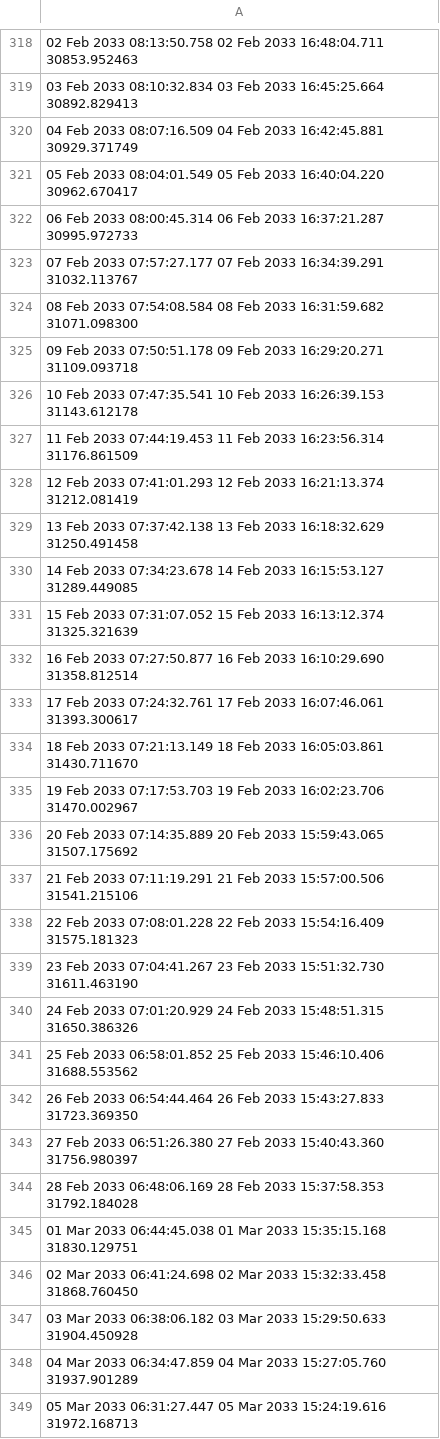
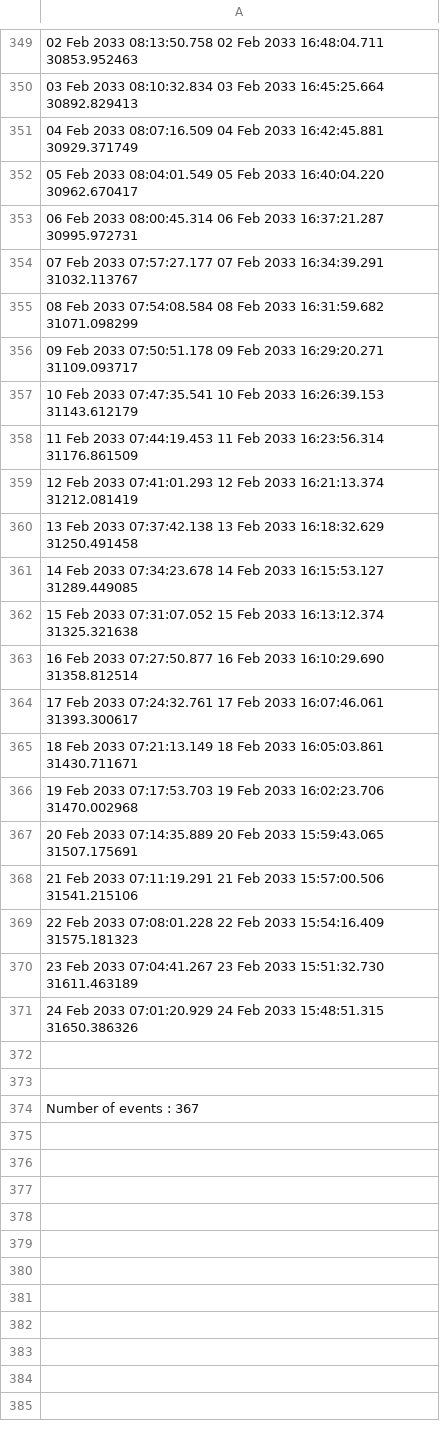
Before and after one commit to anabelsoria/GMAT_Trabajo, a CSV file: Results/Reports/Contactos/Contactos_h-600_e01.csv, drawn as a sheet; only a part is shown, gaps mark what is left out; the shorter side is filled out with more unchanged rows; removed rows and columns are numbered as before the commit, all else as after; the diff covers the shown part only; the diff names each change by its address in the sheet, - before the commit and + after, or states it on an @@ line.

```diff
--- a/Results/Reports/Contactos/Contactos_h-600_e01.csv
+++ b/Results/Reports/Contactos/Contactos_h-600_e01.csv
-A353: …2033 16:37:21.287 30995.972733
+A353: …2033 16:37:21.287 30995.972731
-A355: …2033 16:31:59.682 31071.098300
+A355: …2033 16:31:59.682 31071.098299
-A356: …2033 16:29:20.271 31109.093718
+A356: …2033 16:29:20.271 31109.093717
-A357: …2033 16:26:39.153 31143.612178
+A357: …2033 16:26:39.153 31143.612179
-A362: …2033 16:13:12.374 31325.321639
+A362: …2033 16:13:12.374 31325.321638
-A365: …2033 16:05:03.861 31430.711670
+A365: …2033 16:05:03.861 31430.711671
-A366: …2033 16:02:23.706 31470.002967
+A366: …2033 16:02:23.706 31470.002968
-A367: …2033 15:59:43.065 31507.175692
+A367: …2033 15:59:43.065 31507.175691
-A370: …2033 15:51:32.730 31611.463190
+A370: …2033 15:51:32.730 31611.463189
-row 341: 25 Feb 2033 06:58:01.852 25 Feb 2033 15:46:10.406 31688.553562
-row 342: 26 Feb 2033 06:54:44.464 26 Feb 2033 15:43:27.833 31723.369350
-row 343: 27 Feb 2033 06:51:26.380 27 Feb 2033 15:40:43.360 31756.980397
-row 344: 28 Feb 2033 06:48:06.169 28 Feb 2033 15:37:58.353 31792.184028
-row 345: 01 Mar 2033 06:44:45.038 01 Mar 2033 15:35:15.168 31830.129751
-row 346: 02 Mar 2033 06:41:24.698 02 Mar 2033 15:32:33.458 31868.760450
-row 347: 03 Mar 2033 06:38:06.182 03 Mar 2033 15:29:50.633 31904.450928
-row 348: 04 Mar 2033 06:34:47.859 04 Mar 2033 15:27:05.760 31937.901289
-row 349: 05 Mar 2033 06:31:27.447 05 Mar 2033 15:24:19.616 31972.168713
```
Also changed, not shown: 31 added rows, 22 removed rows and 101 edited cells elsewhere in this file, Results/Reports/Contactos/Contactos_h-1500_e01.csv.
